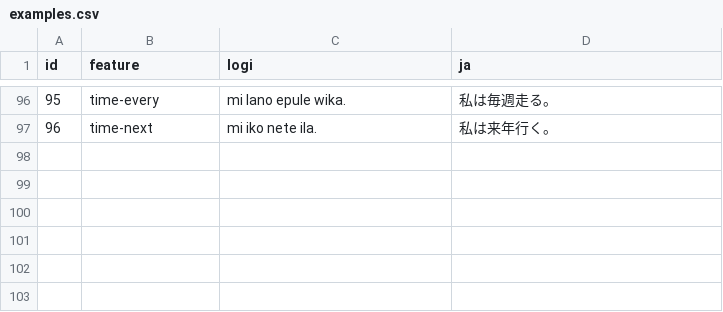
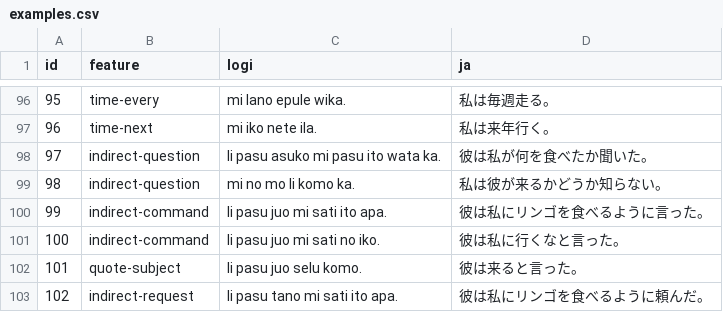
Before and after one commit to kohga1220-stack/logi, a CSV file: corpus/examples.csv, drawn as a sheet; only a part is shown, gaps mark what is left out.

```diff
--- a/corpus/examples.csv
+++ b/corpus/examples.csv
@@ -97 +97,7 @@ id,feature,logi,ja
 96,time-next,mi iko nete ila.,私は来年行く。
+97,indirect-question,li pasu asuko mi pasu ito wata ka.,彼は私が何を食べたか聞いた。
+98,indirect-question,mi no mo li komo ka.,私は彼が来るかどうか知らない。
+99,indirect-command,li pasu juo mi sati ito apa.,彼は私にリンゴを食べるように言った。
+100,indirect-command,li pasu juo mi sati no iko.,彼は私に行くなと言った。
+101,quote-subject,li pasu juo selu komo.,彼は来ると言った。
+102,indirect-request,li pasu tano mi sati ito apa.,彼は私にリンゴを食べるように頼んだ。
```
Also changed, not shown: corpus/review_status.csv, 7 other files.
